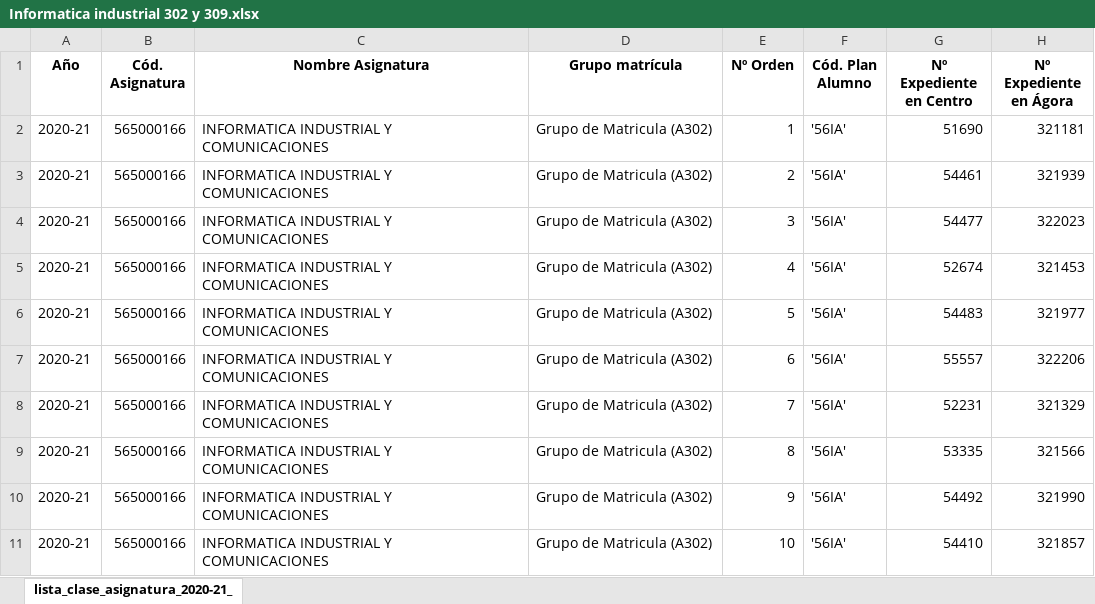
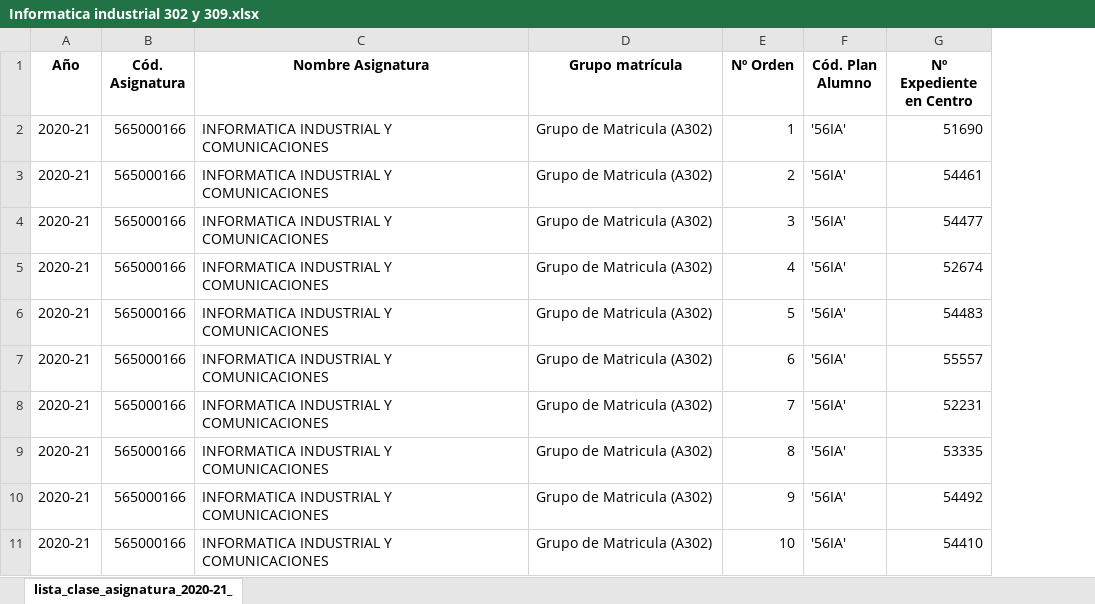
Before and after one commit to rubennj/listas-grupos-lab, an Excel workbook: listas_apolo/listas dobles/Informatica industrial 302 y 309.xlsx, sheet lista_clase_asignatura_2020-21_, drawn as a sheet; only a part is shown; values as stored, in another font and other column widths than the file's, no borders; the diff names each change by its address in the sheet, - before the commit and + after, or states it on an @@ line.

```diff
--- a/listas_apolo/listas dobles/Informatica industrial 302 y 309.xlsx (sheet lista_clase_asignatura_2020-21_)
+++ b/listas_apolo/listas dobles/Informatica industrial 302 y 309.xlsx (sheet lista_clase_asignatura_2020-21_)
-column H (Nº Expediente en Ágora), rows 2-11: 321181 | 321939 | 322023 | 321453 | 321977 | 322206 | 321329 | 321566 | 321990 | 321857
```
Also changed, not shown: listas_apolo/listas dobles/automatizacion 302 y 309.xlsx, listas_apolo/listas dobles/instrumentacion 302 y 309.xlsx, 17 other files.
